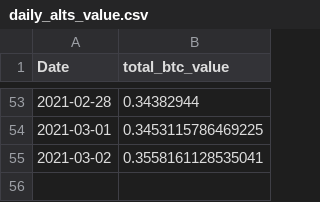
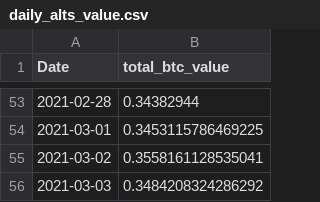
Before and after one commit to maxibove13/binance-integration, a CSV file: data/daily_alts_value.csv, drawn as a sheet; only a part is shown, gaps mark what is left out.

```diff
--- a/data/daily_alts_value.csv
+++ b/data/daily_alts_value.csv
@@ -55 +55,2 @@ Date,total_btc_value
 2021-03-02,0.3558161128535041
+2021-03-03,0.3484208324286292
```
Also changed, not shown: 3 other files.
